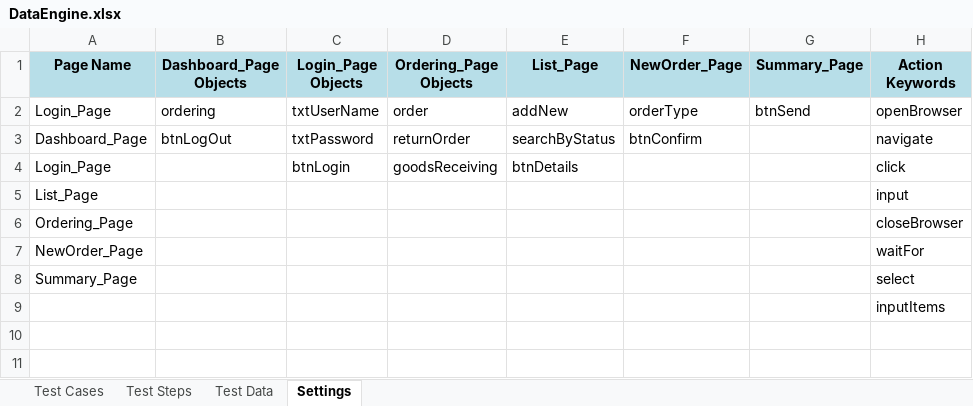
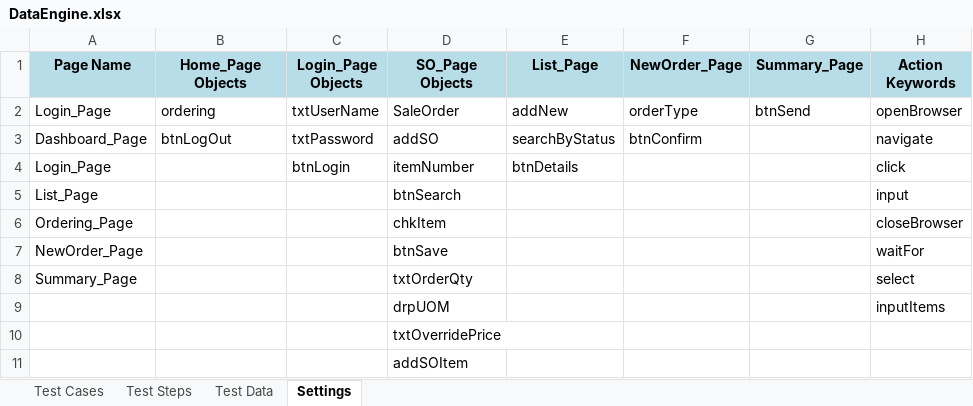
Before and after one commit to nhonnguyenthanh-zz/TC1, an Excel workbook: TC1/dataEngine/DataEngine.xlsx, sheet Settings, drawn as a sheet; values as stored, in another font and other column widths than the file's, no borders; the diff names each change by its address in the sheet, - before the commit and + after, or states it on an @@ line.

```diff
--- a/TC1/dataEngine/DataEngine.xlsx (sheet Settings)
+++ b/TC1/dataEngine/DataEngine.xlsx (sheet Settings)
-B1: Dashboard_Page Objects
+B1: Home_Page Objects
-D1: Ordering_Page Objects
+D1: SO_Page Objects
-D2 (SO_Page Objects): order
+D2 (SO_Page Objects): SaleOrder
-D3 (SO_Page Objects): returnOrder
+D3 (SO_Page Objects): addSO
-D4 (SO_Page Objects): goodsReceiving
+D4 (SO_Page Objects): itemNumber
-D5 (SO_Page Objects): (empty)
+D5 (SO_Page Objects): btnSearch
-D6 (SO_Page Objects): (empty)
+D6 (SO_Page Objects): chkItem
-D7 (SO_Page Objects): (empty)
+D7 (SO_Page Objects): btnSave
-D8 (SO_Page Objects): (empty)
+D8 (SO_Page Objects): txtOrderQty
-D9 (SO_Page Objects): (empty)
+D9 (SO_Page Objects): drpUOM
+row 10:  |  |  | txtOverridePrice
+row 11:  |  |  | addSOItem
```
Also changed, not shown: sheet Test Steps, sheet Test Cases, 2 other files.
